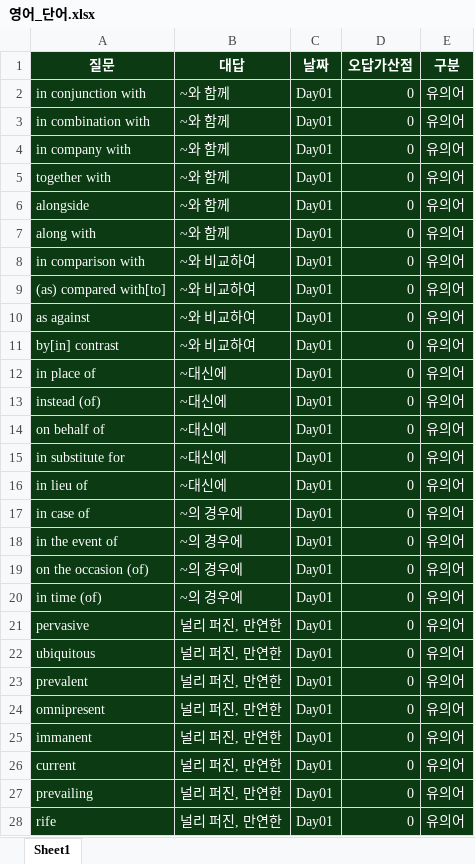
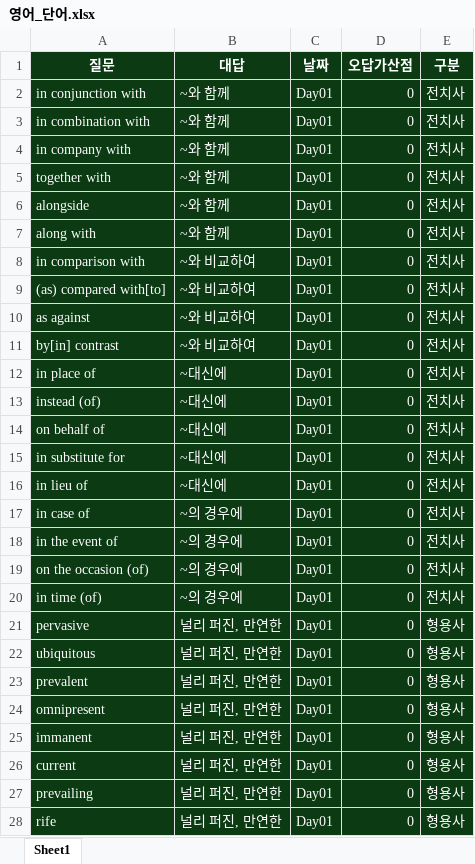
Before and after one commit to Choisignal/Private-Quizlet, an Excel workbook: 학습자료/단답형/영어_단어.xlsx, sheet Sheet1, drawn as a sheet; only a part is shown; values as stored, in another font and other column widths than the file's, no borders; the diff covers the shown part only; the diff names each change by its address in the sheet, - before the commit and + after, or states it on an @@ line.

```diff
--- a/학습자료/단답형/영어_단어.xlsx (sheet Sheet1)
+++ b/학습자료/단답형/영어_단어.xlsx (sheet Sheet1)
-E2:E20 (구분): 유의어
+E2:E20 (구분): 전치사
-E21:E28 (구분): 유의어
+E21:E28 (구분): 형용사
```
Also changed, not shown: 813 edited cells elsewhere in this sheet, 학습자료/O X 퀴즈/국어_복습_한자어.xlsx, 학습자료/단답형/객관식_영어_단어_Day01.xlsx, 30 other files.
